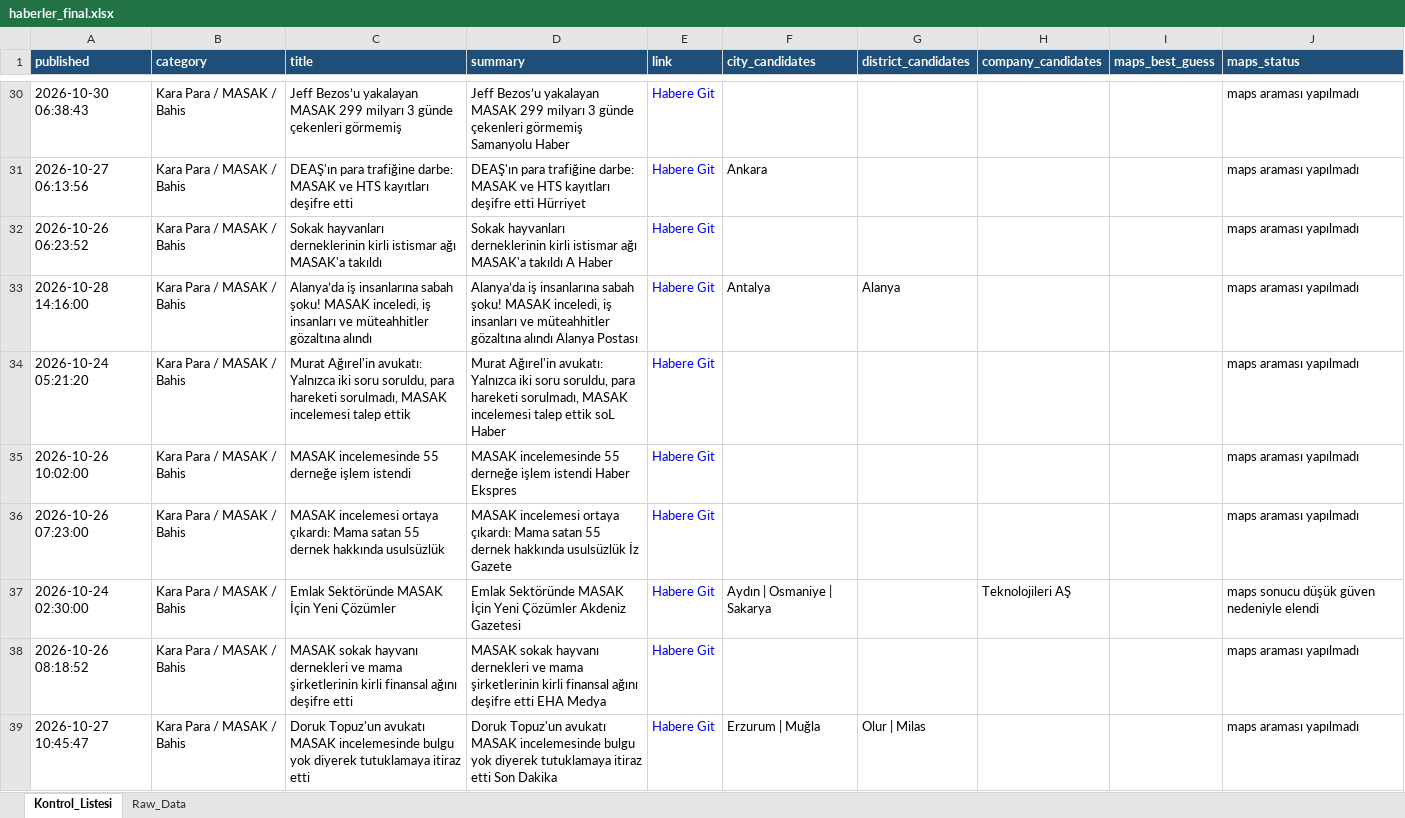
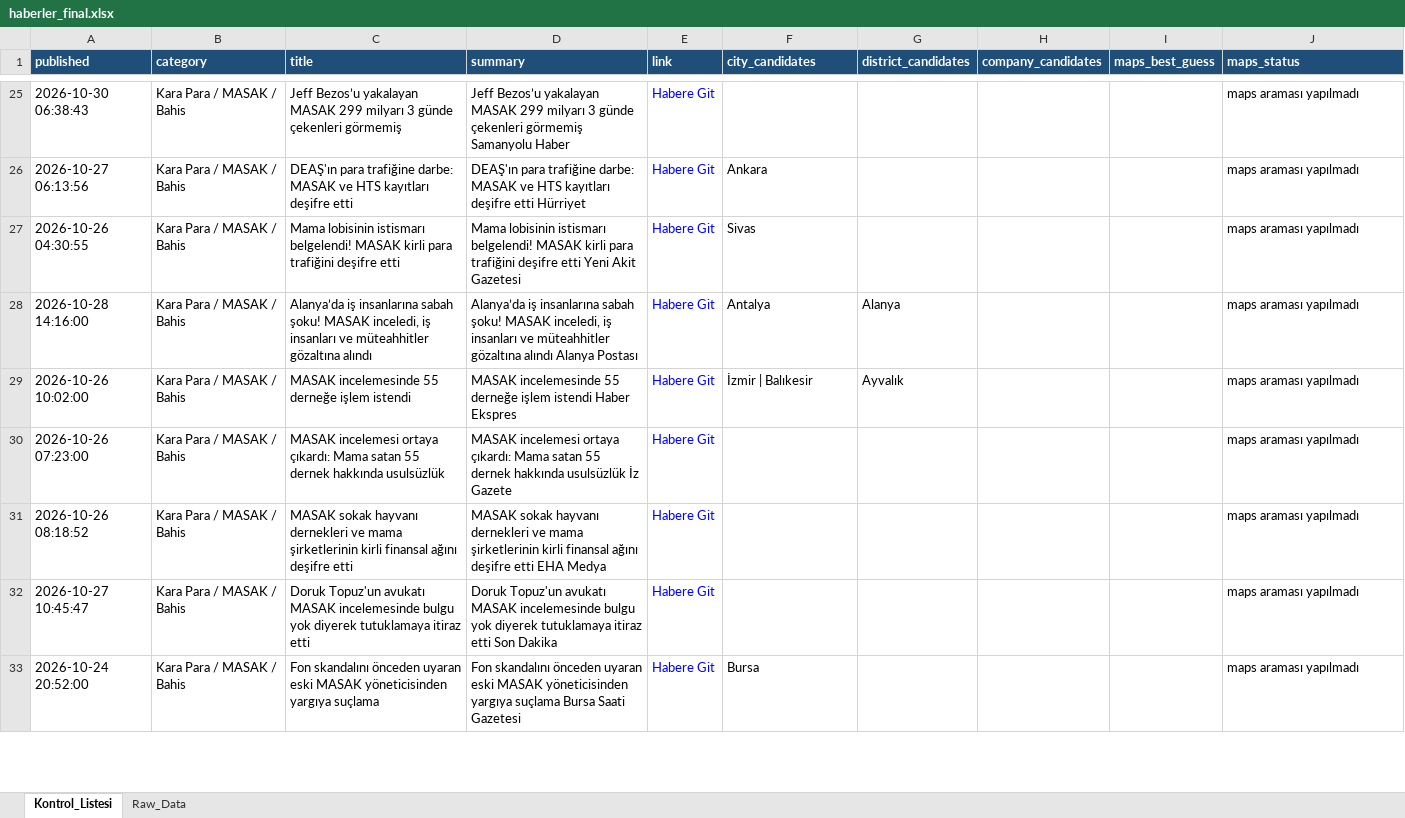
Before and after one commit to MuhammedMustafaSungur/haber-risk-monitor, an Excel workbook: data/haberler_final.xlsx, sheet Kontrol_Listesi, drawn as a sheet; only a part is shown, gaps mark what is left out; the shorter side is filled out with more unchanged rows; values as stored, in another font and other column widths than the file's, no borders; removed rows and columns are numbered as before the commit, all else as after; the diff covers the shown part only; the diff names each change by its address in the sheet, - before the commit and + after, or states it on an @@ line.

```diff
--- a/data/haberler_final.xlsx (sheet Kontrol_Listesi)
+++ b/data/haberler_final.xlsx (sheet Kontrol_Listesi)
-A27 (published): 2026-10-26 06:23:52
+A27 (published): 2026-10-26 04:30:55
-C27 (title): Sokak hayvanları derneklerinin kirli istismar ağı MASAK'a takıldı
+C27 (title): Mama lobisinin istismarı belgelendi! MASAK kirli para trafiğini deşifre etti
-D27 (summary): Sokak hayvanları derneklerinin kirli istismar ağı MASAK'a takıldı A Haber
+D27 (summary): Mama lobisinin istismarı belgelendi! MASAK kirli para trafiğini deşifre etti Yeni Akit Gazetesi
-F27 (city_candidates): (empty)
+F27 (city_candidates): Sivas
-row 34: 2026-10-24 05:21:20 | Kara Para / MASAK / Bahis | Murat Ağırel'in avukatı: Yalnızca iki soru soruldu, para hareketi sorulmadı, MASAK incelemesi talep ettik | Murat Ağırel'in avukatı: Yalnızca iki soru soruldu, para hareketi sorulmadı, MASAK incelemesi talep ettik soL Haber | Habere Git |  |  |  |  | maps araması yapılmadı
-F29 (city_candidates): (empty)
+F29 (city_candidates): İzmir | Balıkesir
-G29 (district_candidates): (empty)
+G29 (district_candidates): Ayvalık
-row 37: 2026-10-24 02:30:00 | Kara Para / MASAK / Bahis | Emlak Sektöründe MASAK İçin Yeni Çözümler | Emlak Sektöründe MASAK İçin Yeni Çözümler Akdeniz Gazetesi | Habere Git | Aydın | Osmaniye | Sakarya |  | Teknolojileri AŞ |  | maps sonucu düşük güven nedeniyle elendi
-F32 (city_candidates): Erzurum | Muğla
+F32 (city_candidates): (empty)
-G32 (district_candidates): Olur | Milas
+G32 (district_candidates): (empty)
```
Also changed, not shown: 35 added rows, 47 removed rows, 20 moved rows and 96 edited cells elsewhere in this sheet, sheet Raw_Data, 1 other file.
